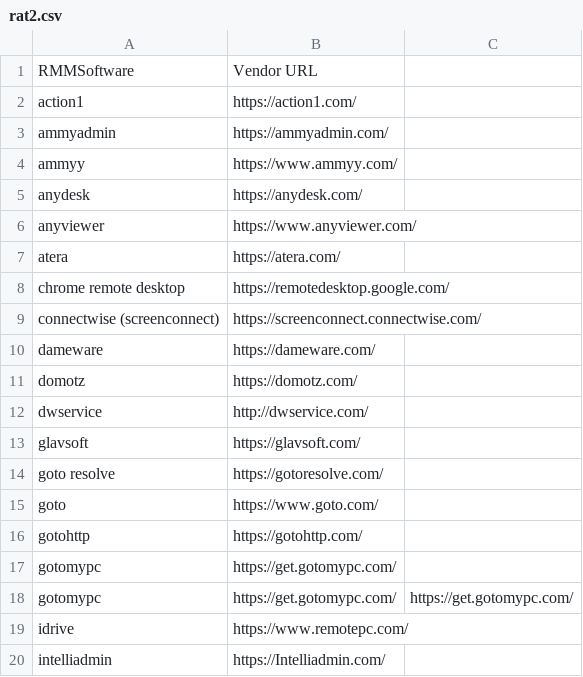
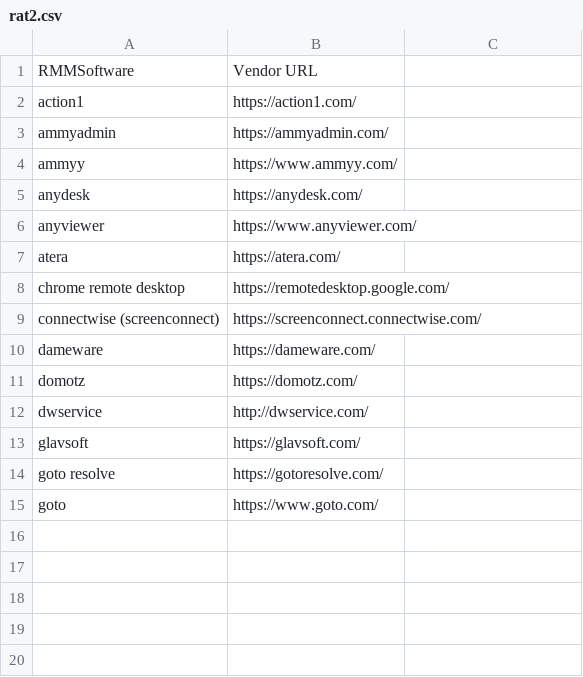
Before and after one commit to carmenba82/Carms, a CSV file: rat2.csv, drawn as a sheet; the diff names each change by its address in the sheet, - before the commit and + after, or states it on an @@ line.

Commit message:
Update rat2.csv

```diff
--- a/rat2.csv
+++ b/rat2.csv
-row 16: gotohttp | https://gotohttp.com/
-row 17: gotomypc | https://get.gotomypc.com/
-row 18: gotomypc | https://get.gotomypc.com/ | https://get.gotomypc.com/
-row 19: idrive | https://www.remotepc.com/
-row 20: intelliadmin | https://Intelliadmin.com/
```
